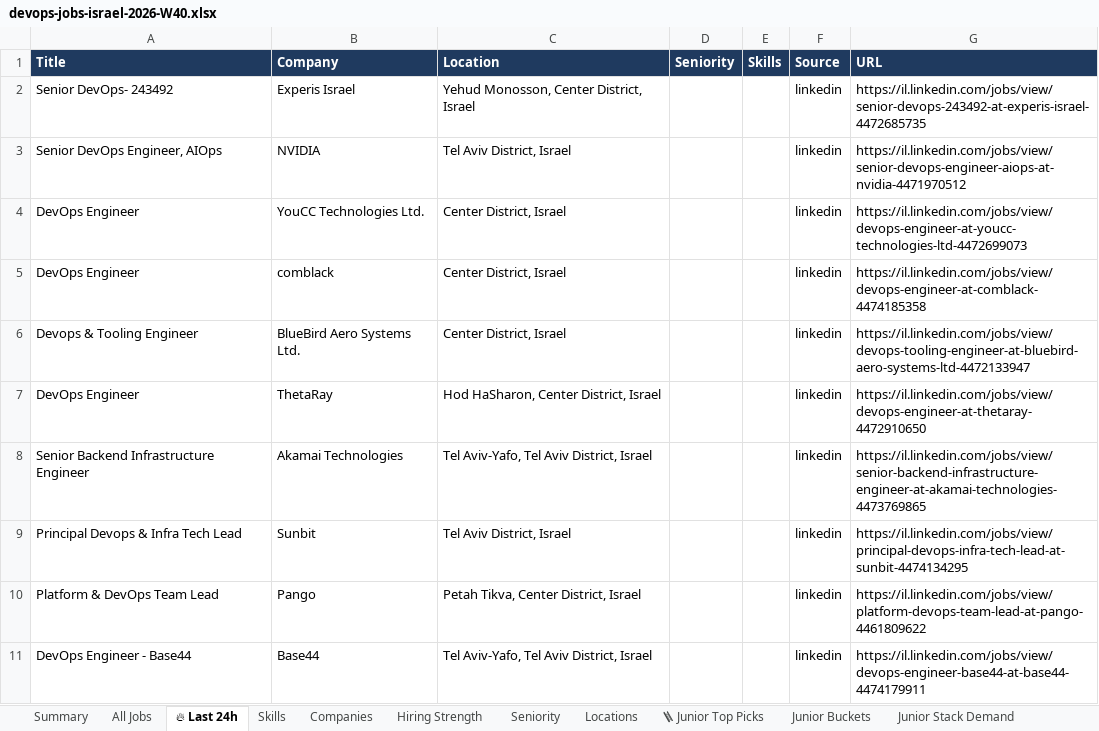
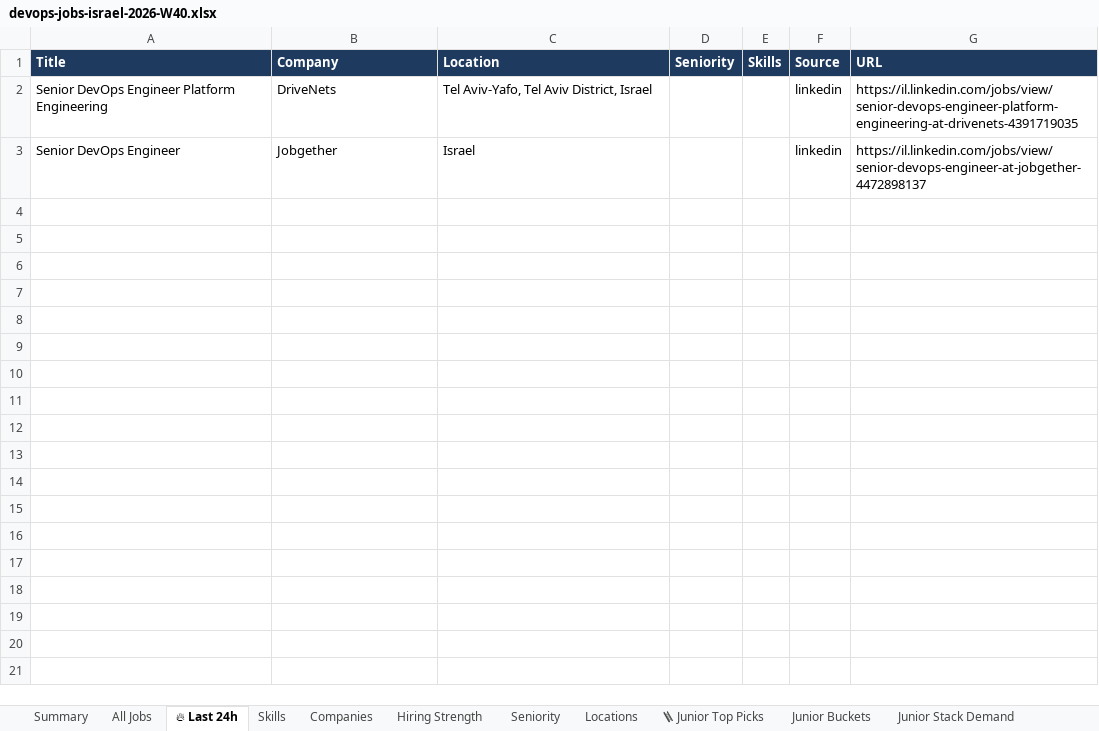
Before and after one commit to OrelBello/devops-market-data, an Excel workbook: reports/devops-jobs-israel-2026-W40.xlsx, sheet 🔥 Last 24h, drawn as a sheet; values as stored, in another font and other column widths than the file's, no borders; removed rows and columns are numbered as before the commit, all else as after; the diff names each change by its address in the sheet, - before the commit and + after, or states it on an @@ line.

```diff
--- a/reports/devops-jobs-israel-2026-W40.xlsx (sheet 🔥 Last 24h)
+++ b/reports/devops-jobs-israel-2026-W40.xlsx (sheet 🔥 Last 24h)
-row 2: Senior DevOps- 243492 | Experis Israel | Yehud Monosson, Center District, Israel |  |  | linkedin | https://il.linkedin.com/jobs/view/senior-devops-243492-at-experis-israel-4472685735
-row 3: Senior DevOps Engineer, AIOps | NVIDIA | Tel Aviv District, Israel |  |  | linkedin | https://il.linkedin.com/jobs/view/senior-devops-engineer-aiops-at-nvidia-4471970512
-row 4: DevOps Engineer | YouCC Technologies Ltd. | Center District, Israel |  |  | linkedin | https://il.linkedin.com/jobs/view/devops-engineer-at-youcc-technologies-ltd-4472699073
-row 5: DevOps Engineer | comblack | Center District, Israel |  |  | linkedin | https://il.linkedin.com/jobs/view/devops-engineer-at-comblack-4474185358
-row 6: Devops & Tooling Engineer | BlueBird Aero Systems Ltd. | Center District, Israel |  |  | linkedin | https://il.linkedin.com/jobs/view/devops-tooling-engineer-at-bluebird-aero-systems-ltd-4472133947
-row 7: DevOps Engineer | ThetaRay | Hod HaSharon, Center District, Israel |  |  | linkedin | https://il.linkedin.com/jobs/view/devops-engineer-at-thetaray-4472910650
-A2 (Title): Senior Backend Infrastructure Engineer
+A2 (Title): Senior DevOps Engineer Platform Engineering
-B2 (Company): Akamai Technologies
+B2 (Company): DriveNets
-G2 (URL): https://il.linkedin.com/jobs/view/senior-backend-infrastructure-engineer-at-akamai-technologies-4473769865
+G2 (URL): https://il.linkedin.com/jobs/view/senior-devops-engineer-platform-engineering-at-drivenets-4391719035
-row 9: Principal Devops & Infra Tech Lead | Sunbit | Tel Aviv District, Israel |  |  | linkedin | https://il.linkedin.com/jobs/view/principal-devops-infra-tech-lead-at-sunbit-4474134295
-row 10: Platform & DevOps Team Lead | Pango | Petah Tikva, Center District, Israel |  |  | linkedin | https://il.linkedin.com/jobs/view/platform-devops-team-lead-at-pango-4461809622
-row 11: DevOps Engineer - Base44 | Base44 | Tel Aviv-Yafo, Tel Aviv District, Israel |  |  | linkedin | https://il.linkedin.com/jobs/view/devops-engineer-base44-at-base44-4474179911
+row 3: Senior DevOps Engineer | Jobgether | Israel |  |  | linkedin | https://il.linkedin.com/jobs/view/senior-devops-engineer-at-jobgether-4472898137
```
Also changed, not shown: sheet All Jobs, sheet 🪜 Junior Top Picks, sheet Junior Stack Demand, sheet Hiring Strength, sheet Companies, sheet Diagnostics, 4 more sheets, reports/devops-jobs-israel-latest.xlsx, reports/devops-juniors-israel-2026-W40.xlsx, 10 other files.
